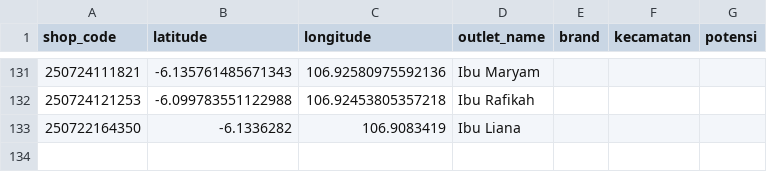
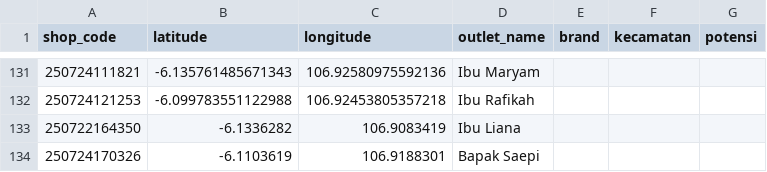
Before and after one commit to AlimanIrawan/indonesia-map-feishu-integration, a CSV file: public/markers.csv, drawn as a sheet; only a part is shown, gaps mark what is left out; the diff names each change by its address in the sheet, - before the commit and + after, or states it on an @@ line.

```diff
--- a/public/markers.csv
+++ b/public/markers.csv
+row 134: 250724170326 | -6.1103619 | 106.9188301 | Bapak Saepi
```
